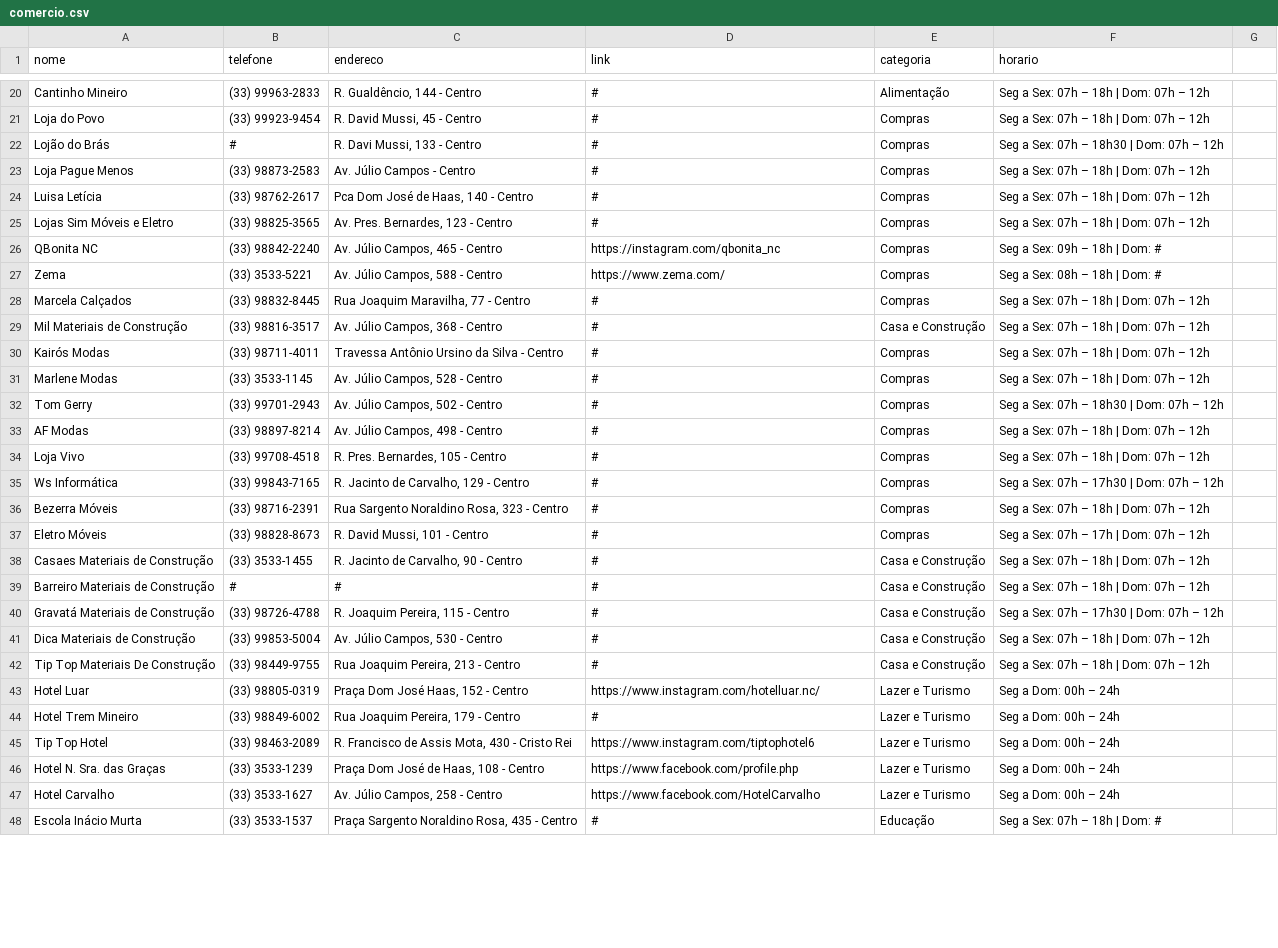
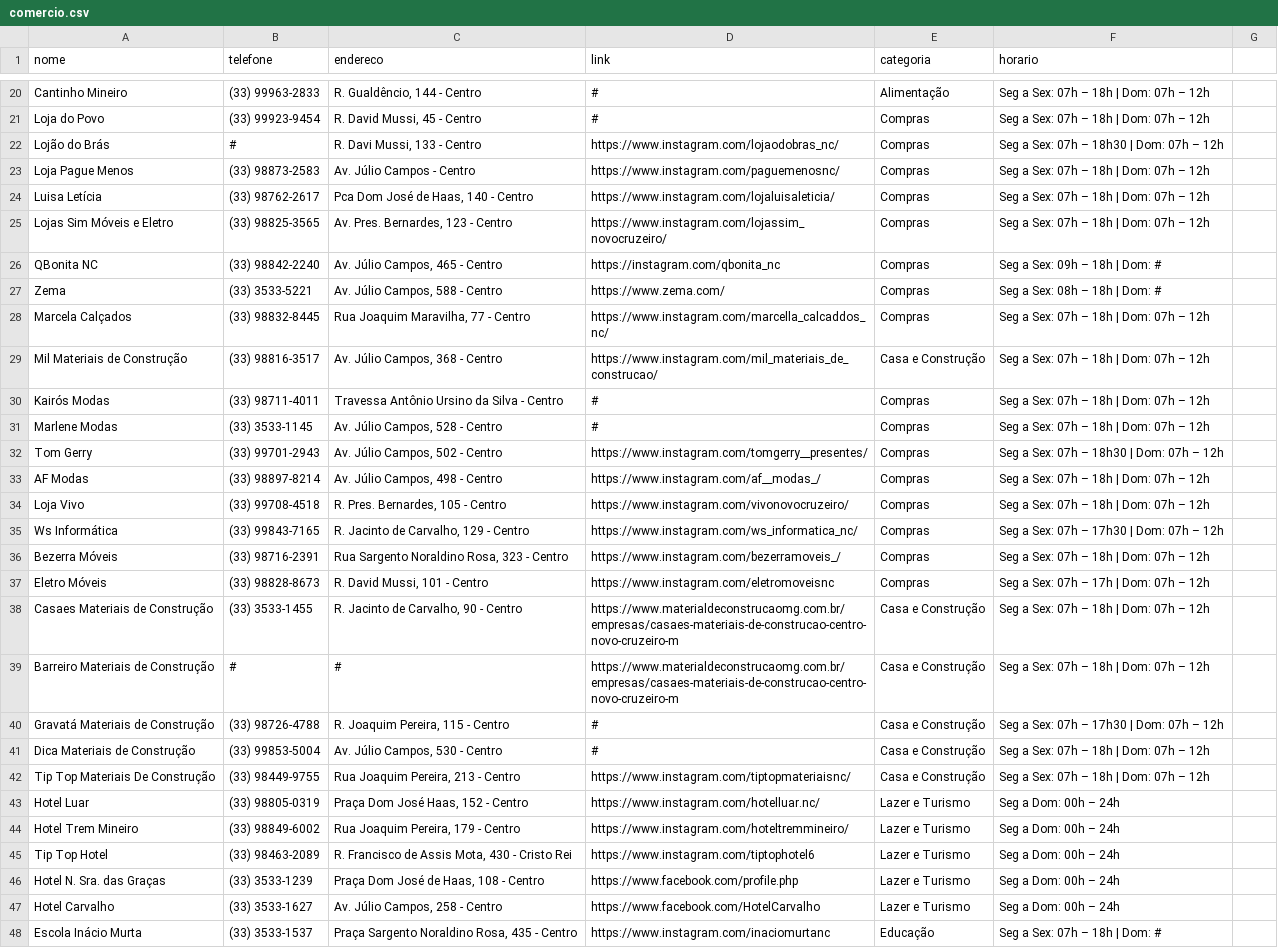
Before and after one commit to Kaua1782008/Guia_Local, a CSV file: comercio.csv, drawn as a sheet; only a part is shown, gaps mark what is left out; the diff covers the shown part only; the diff names each change by its address in the sheet, - before the commit and + after, or states it on an @@ line.

```diff
--- a/comercio.csv
+++ b/comercio.csv
-D22 (link): #
+D22 (link): https://www.instagram.com/lojaodobras_nc/
-D23 (link): #
+D23 (link): https://www.instagram.com/paguemenosnc/
-D24 (link): #
+D24 (link): https://www.instagram.com/lojaluisaleticia/
-D25 (link): #
+D25 (link): https://www.instagram.com/lojassim_novocruzeiro/
-D28 (link): #
+D28 (link): https://www.instagram.com/marcella_calcaddos_nc/
-D29 (link): #
+D29 (link): https://www.instagram.com/mil_materiais_de_construcao/
-D32 (link): #
+D32 (link): https://www.instagram.com/tomgerry__presentes/
-D33 (link): #
+D33 (link): https://www.instagram.com/af__modas_/
-D34 (link): #
+D34 (link): https://www.instagram.com/vivonovocruzeiro/
-D35 (link): #
+D35 (link): https://www.instagram.com/ws_informatica_nc/
-D36 (link): #
+D36 (link): https://www.instagram.com/bezerramoveis_/
-D37 (link): #
+D37 (link): https://www.instagram.com/eletromoveisnc
-D38:D39 (link): #
+D38:D39 (link): https://www.materialdeconstrucaomg.com.br/empresas/casaes-materiais-de-construcao-centro-novo-cruzeiro-m
-D42 (link): #
+D42 (link): https://www.instagram.com/tiptopmateriaisnc/
-D44 (link): #
+D44 (link): https://www.instagram.com/hoteltremmineiro/
-D48 (link): #
+D48 (link): https://www.instagram.com/inaciomurtanc
```
Also changed, not shown: 2 removed rows and 62 edited cells elsewhere in this file, 4 other files.
